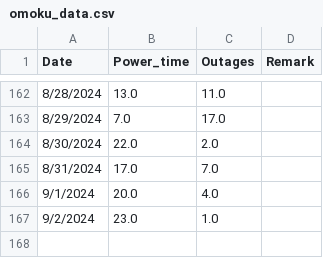
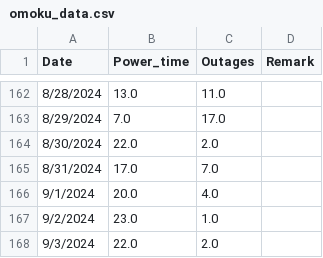
Before and after one commit to Azaya89/omoku-analysis, a CSV file: omoku_data.csv, drawn as a sheet; only a part is shown, gaps mark what is left out; the diff names each change by its address in the sheet, - before the commit and + after, or states it on an @@ line.

```diff
--- a/omoku_data.csv
+++ b/omoku_data.csv
+row 168: 9/3/2024 | 22.0 | 2.0
```
